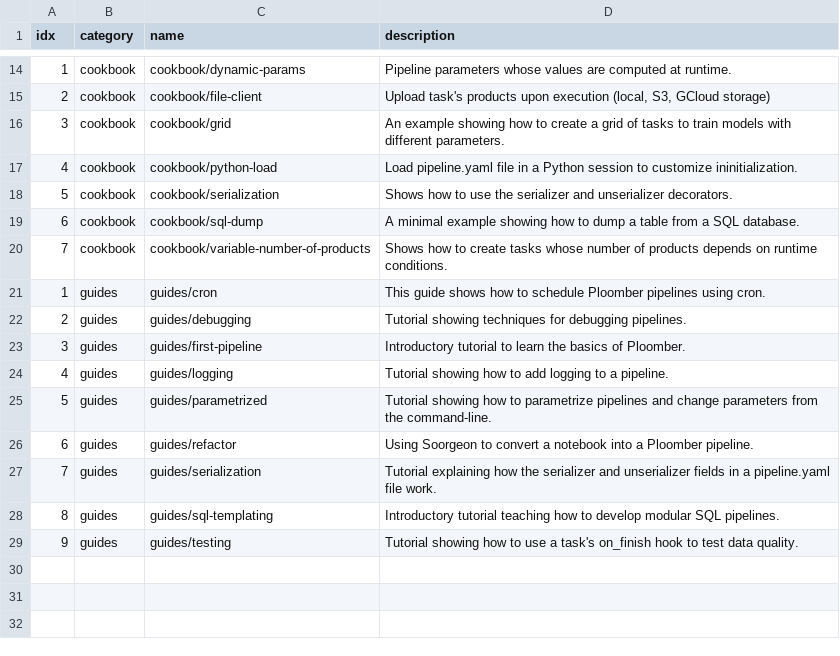
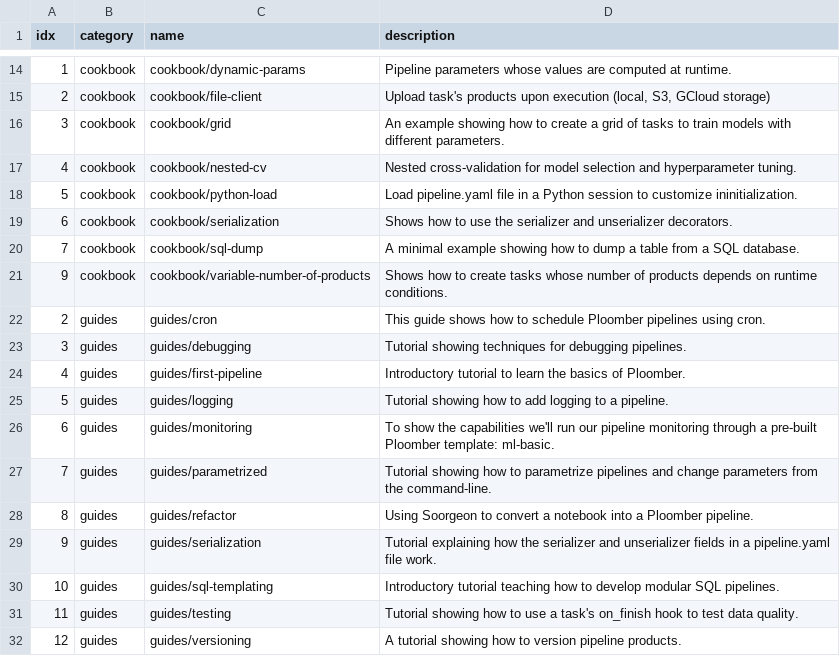
Before and after one commit to ploomber/projects, a CSV file: _index.csv, drawn as a sheet; only a part is shown, gaps mark what is left out.

Commit message:
adds nested-cv cookbook

```diff
--- a/_index.csv
+++ b/_index.csv
@@ -16,14 +16,17 @@
 "3","cookbook","cookbook/grid","An example showing how to create a grid of tasks to train models with different parameters."
-"4","cookbook","cookbook/python-load","Load pipeline.yaml file in a Python session to customize ininitialization."
-"5","cookbook","cookbook/serialization","Shows how to use the serializer and unserializer decorators."
-"6","cookbook","cookbook/sql-dump","A minimal example showing how to dump a table from a SQL database."
-"7","cookbook","cookbook/variable-number-of-products","Shows how to create tasks whose number of products depends on runtime conditions."
-"1","guides","guides/cron","This guide shows how to schedule Ploomber pipelines using cron."
-"2","guides","guides/debugging","Tutorial showing techniques for debugging pipelines."
-"3","guides","guides/first-pipeline","Introductory tutorial to learn the basics of Ploomber."
-"4","guides","guides/logging","Tutorial showing how to add logging to a pipeline."
-"5","guides","guides/parametrized","Tutorial showing how to parametrize pipelines and change parameters from the command-line."
-"6","guides","guides/refactor","Using Soorgeon to convert a notebook into a Ploomber pipeline."
-"7","guides","guides/serialization","Tutorial explaining how the serializer and unserializer fields in a pipeline.yaml file work."
-"8","guides","guides/sql-templating","Introductory tutorial teaching how to develop modular SQL pipelines."
-"9","guides","guides/testing","Tutorial showing how to use a task's on_finish hook to test data quality."
+"4","cookbook","cookbook/nested-cv","Nested cross-validation for model selection and hyperparameter tuning."
+"5","cookbook","cookbook/python-load","Load pipeline.yaml file in a Python session to customize ininitialization."
+"6","cookbook","cookbook/serialization","Shows how to use the serializer and unserializer decorators."
+"7","cookbook","cookbook/sql-dump","A minimal example showing how to dump a table from a SQL database."
+"9","cookbook","cookbook/variable-number-of-products","Shows how to create tasks whose number of products depends on runtime conditions."
+"2","guides","guides/cron","This guide shows how to schedule Ploomber pipelines using cron."
+"3","guides","guides/debugging","Tutorial showing techniques for debugging pipelines."
+"4","guides","guides/first-pipeline","Introductory tutorial to learn the basics of Ploomber."
+"5","guides","guides/logging","Tutorial showing how to add logging to a pipeline."
+"6","guides","guides/monitoring","To show the capabilities we'll run our pipeline monitoring through a pre-built Ploomber template: ml-basic."
+"7","guides","guides/parametrized","Tutorial showing how to parametrize pipelines and change parameters from the command-line."
+"8","guides","guides/refactor","Using Soorgeon to convert a notebook into a Ploomber pipeline."
+"9","guides","guides/serialization","Tutorial explaining how the serializer and unserializer fields in a pipeline.yaml file work."
+"10","guides","guides/sql-templating","Introductory tutorial teaching how to develop modular SQL pipelines."
+"11","guides","guides/testing","Tutorial showing how to use a task's on_finish hook to test data quality."
+"12","guides","guides/versioning","A tutorial showing how to version pipeline products."
```
Also changed, not shown: 20 other files.
